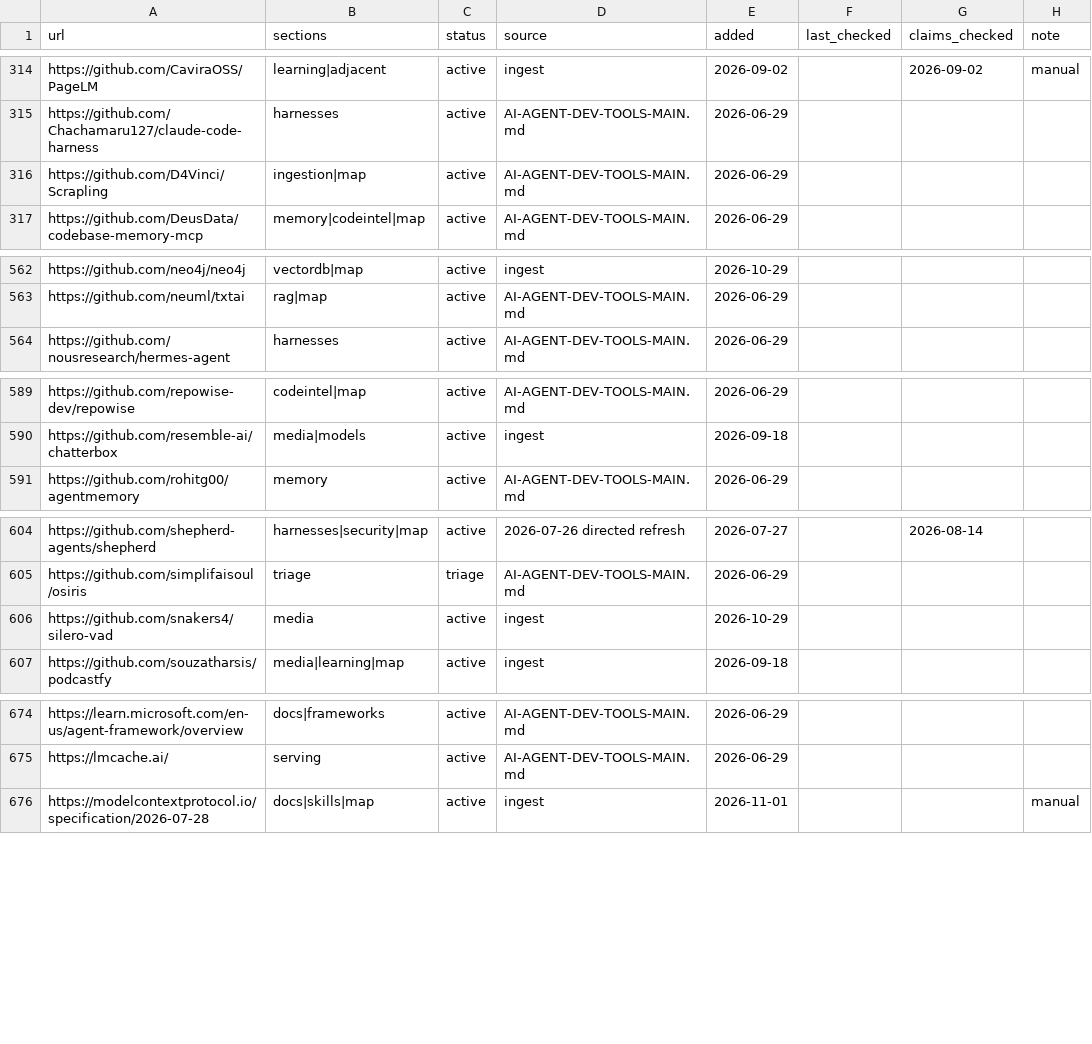
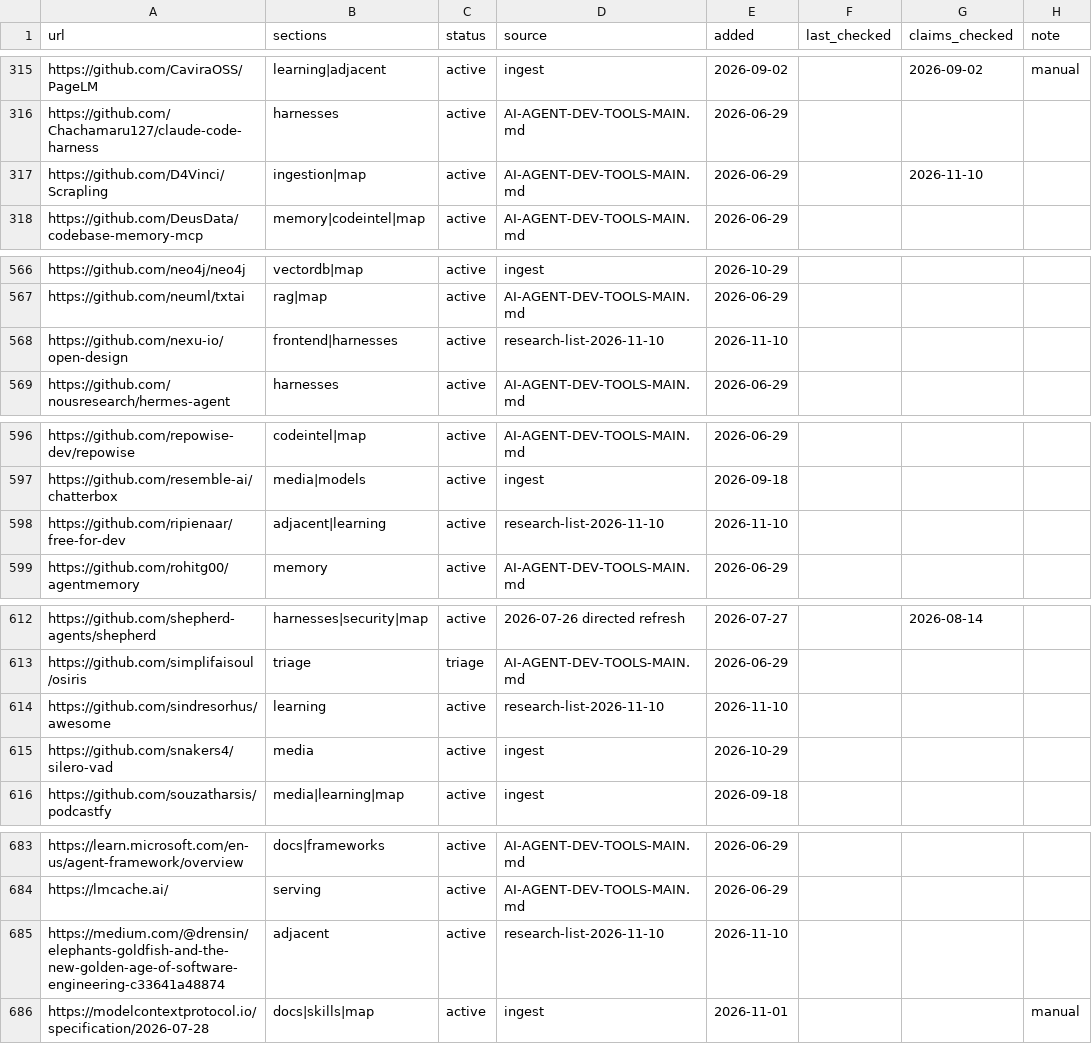
Before and after one commit to thefilesareinthecomputer/dotagents, a TSV file: skills/ai-engineering/resources/catalog.tsv, drawn as a sheet; only a part is shown, gaps mark what is left out; the diff covers the shown part only.

```diff
--- a/skills/ai-engineering/resources/catalog.tsv
+++ b/skills/ai-engineering/resources/catalog.tsv
@@ -315,3 +316,3 @@ https://github.com/CaviraOSS/PageLM	learning|adjacent	active	ingest	2026-09-02
 https://github.com/Chachamaru127/claude-code-harness	harnesses	active	AI-AGENT-DEV-TOOLS-MAIN.md	2026-06-29			
-https://github.com/D4Vinci/Scrapling	ingestion|map	active	AI-AGENT-DEV-TOOLS-MAIN.md	2026-06-29			
+https://github.com/D4Vinci/Scrapling	ingestion|map	active	AI-AGENT-DEV-TOOLS-MAIN.md	2026-06-29		2026-11-10	
 https://github.com/DeusData/codebase-memory-mcp	memory|codeintel|map	active	AI-AGENT-DEV-TOOLS-MAIN.md	2026-06-29			
@@ -563,2 +567,3 @@ https://github.com/neo4j/neo4j	vectordb|map	active	ingest	2026-10-29
 https://github.com/neuml/txtai	rag|map	active	AI-AGENT-DEV-TOOLS-MAIN.md	2026-06-29			
+https://github.com/nexu-io/open-design	frontend|harnesses	active	research-list-2026-11-10	2026-11-10			
 https://github.com/nousresearch/hermes-agent	harnesses	active	AI-AGENT-DEV-TOOLS-MAIN.md	2026-06-29			
@@ -590,2 +597,3 @@ https://github.com/repowise-dev/repowise	codeintel|map	active	AI-AGENT-DEV-TOOLS
 https://github.com/resemble-ai/chatterbox	media|models	active	ingest	2026-09-18			
+https://github.com/ripienaar/free-for-dev	adjacent|learning	active	research-list-2026-11-10	2026-11-10			
 https://github.com/rohitg00/agentmemory	memory	active	AI-AGENT-DEV-TOOLS-MAIN.md	2026-06-29			
@@ -605,2 +613,3 @@ https://github.com/shepherd-agents/shepherd	harnesses|security|map	active	2026-0
 https://github.com/simplifaisoul/osiris	triage	triage	AI-AGENT-DEV-TOOLS-MAIN.md	2026-06-29			
+https://github.com/sindresorhus/awesome	learning	active	research-list-2026-11-10	2026-11-10			
 https://github.com/snakers4/silero-vad	media	active	ingest	2026-10-29			
@@ -675,2 +684,3 @@ https://learn.microsoft.com/en-us/agent-framework/overview	docs|frameworks	activ
 https://lmcache.ai/	serving	active	AI-AGENT-DEV-TOOLS-MAIN.md	2026-06-29			
+https://medium.com/@drensin/elephants-goldfish-and-the-new-golden-age-of-software-engineering-c33641a48874	adjacent	active	research-list-2026-11-10	2026-11-10			
 https://modelcontextprotocol.io/specification/2026-07-28	docs|skills|map	active	ingest	2026-11-01			manual
```
Also changed, not shown: 6 added rows and 1 edited cell elsewhere in this file, skills/ai-engineering/resources/advisories.tsv, skills/ai-engineering/resources/github.tsv, 14 other files.
